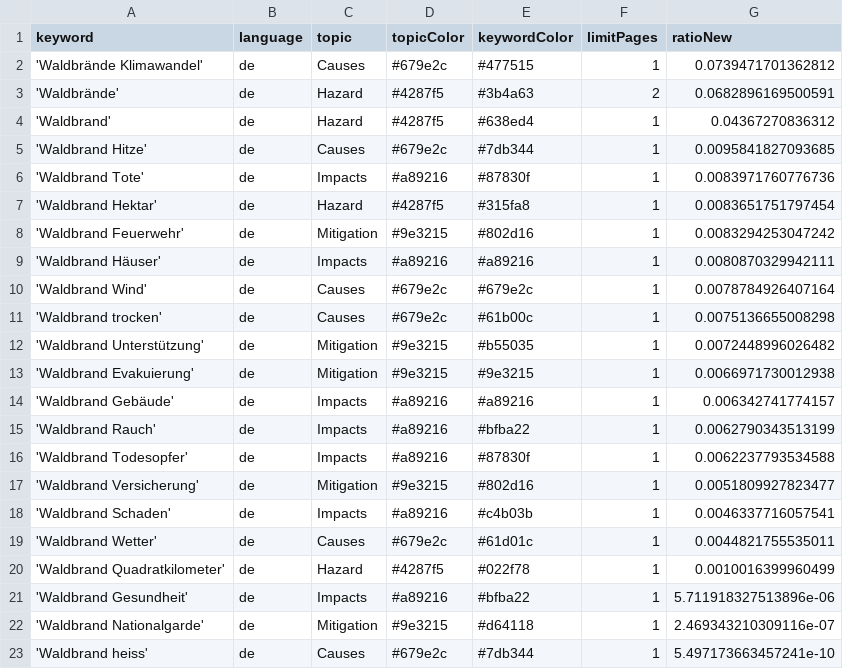
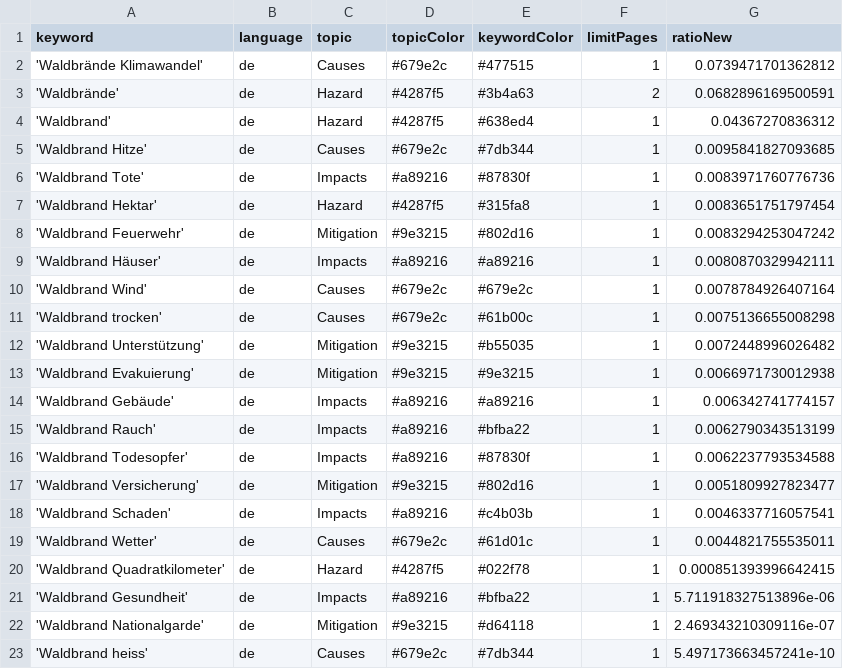
Before and after one commit to a-p312-news/winterIsComing, a CSV file: keywords.csv, drawn as a sheet.

Commit message:
Commit from GitHub Actions (harvest:0.0)

```diff
--- a/keywords.csv
+++ b/keywords.csv
@@ -19,3 +19,3 @@ keyword,language,topic,topicColor,keywordColor,limitPages,ratioNew
 'Waldbrand Wetter',de,Causes,#679e2c,#61d01c,1,0.0044821755535011
-'Waldbrand Quadratkilometer',de,Hazard,#4287f5,#022f78,1,0.0010016399960499
+'Waldbrand Quadratkilometer',de,Hazard,#4287f5,#022f78,1,0.000851393996642415
 'Waldbrand Gesundheit',de,Impacts,#a89216,#bfba22,1,5.711918327513896e-06
```
